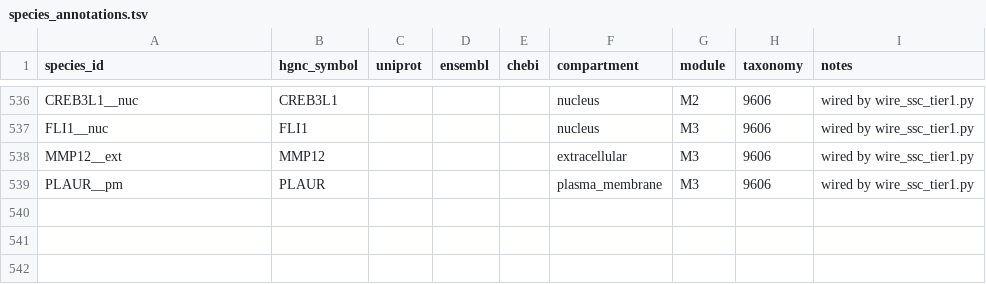
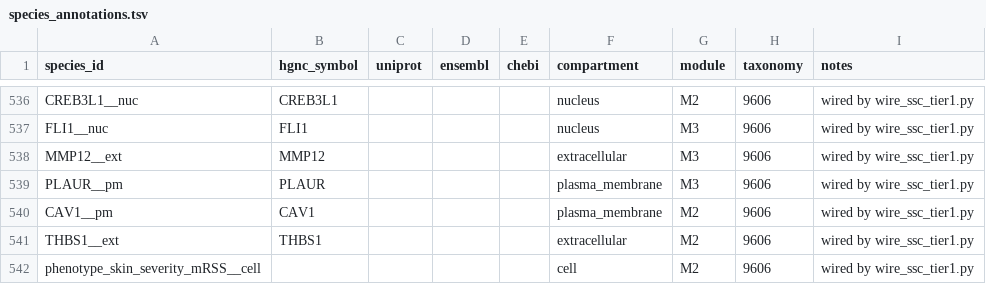
Before and after one commit to Nurtal/IDT_SSc_map, a TSV file: curation/annotations/species_annotations.tsv, drawn as a sheet; only a part is shown, gaps mark what is left out.

```diff
--- a/curation/annotations/species_annotations.tsv
+++ b/curation/annotations/species_annotations.tsv
@@ -539 +539,4 @@ MMP12__ext	MMP12				extracellular	M3	9606	wired by wire_ssc_tier1.py
 PLAUR__pm	PLAUR				plasma_membrane	M3	9606	wired by wire_ssc_tier1.py
+CAV1__pm	CAV1				plasma_membrane	M2	9606	wired by wire_ssc_tier1.py
+THBS1__ext	THBS1				extracellular	M2	9606	wired by wire_ssc_tier1.py
+phenotype_skin_severity_mRSS__cell					cell	M2	9606	wired by wire_ssc_tier1.py
```
Also changed, not shown: analysis/network/centrality.tsv, curation/annotations/reaction_evidence.tsv, 19 other files.
